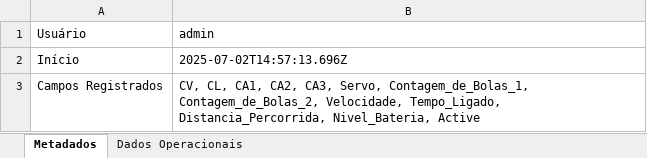
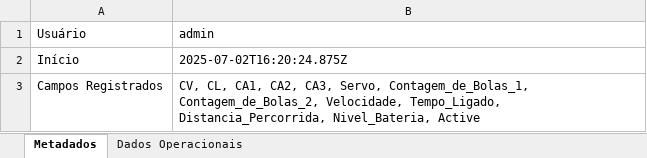
Before and after one commit to jvpo-13/Server, an Excel workbook: operation_log.xlsx, sheet Metadados, drawn as a sheet; values as stored, in another font and other column widths than the file's, no borders; the diff names each change by its address in the sheet, - before the commit and + after, or states it on an @@ line.

```diff
--- a/operation_log.xlsx (sheet Metadados)
+++ b/operation_log.xlsx (sheet Metadados)
-B2 (admin): 2025-07-02T14:57:13.696Z
+B2 (admin): 2025-07-02T16:20:24.875Z
```
Also changed, not shown: sheet Dados Operacionais, 1 other file.
